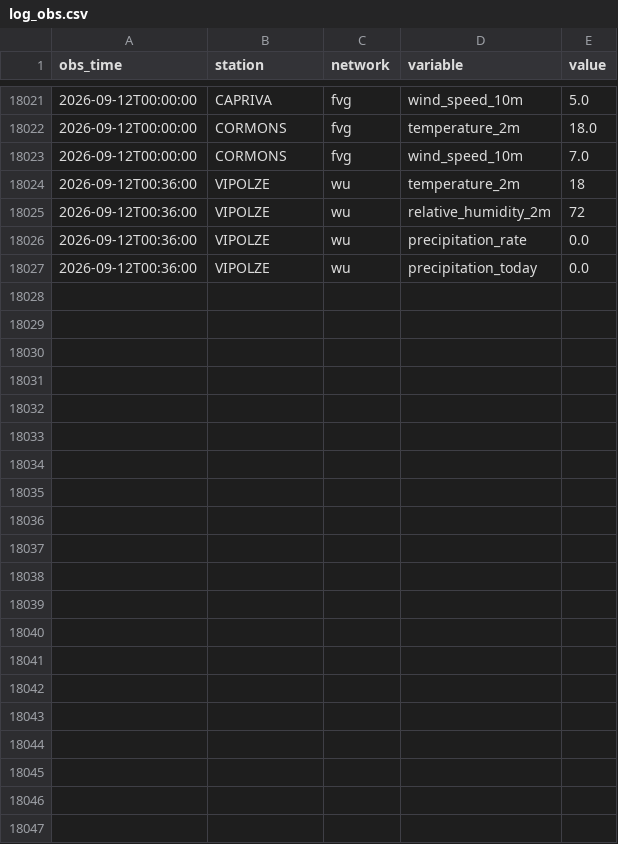
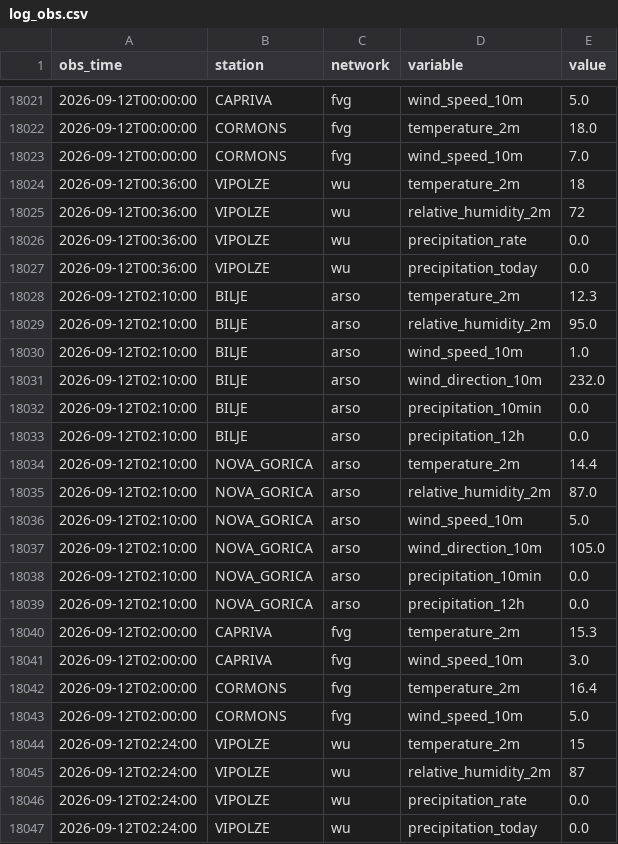
Before and after one commit to uros-simcic/weather-app, a CSV file: data/log_obs.csv, drawn as a sheet; only a part is shown, gaps mark what is left out.

```diff
--- a/data/log_obs.csv
+++ b/data/log_obs.csv
@@ -18027 +18027,21 @@ obs_time,station,network,variable,value
 2026-09-12T00:36:00,VIPOLZE,wu,precipitation_today,0.0
+2026-09-12T02:10:00,BILJE,arso,temperature_2m,12.3
+2026-09-12T02:10:00,BILJE,arso,relative_humidity_2m,95.0
+2026-09-12T02:10:00,BILJE,arso,wind_speed_10m,1.0
+2026-09-12T02:10:00,BILJE,arso,wind_direction_10m,232.0
+2026-09-12T02:10:00,BILJE,arso,precipitation_10min,0.0
+2026-09-12T02:10:00,BILJE,arso,precipitation_12h,0.0
+2026-09-12T02:10:00,NOVA_GORICA,arso,temperature_2m,14.4
+2026-09-12T02:10:00,NOVA_GORICA,arso,relative_humidity_2m,87.0
+2026-09-12T02:10:00,NOVA_GORICA,arso,wind_speed_10m,5.0
+2026-09-12T02:10:00,NOVA_GORICA,arso,wind_direction_10m,105.0
+2026-09-12T02:10:00,NOVA_GORICA,arso,precipitation_10min,0.0
+2026-09-12T02:10:00,NOVA_GORICA,arso,precipitation_12h,0.0
+2026-09-12T02:00:00,CAPRIVA,fvg,temperature_2m,15.3
+2026-09-12T02:00:00,CAPRIVA,fvg,wind_speed_10m,3.0
+2026-09-12T02:00:00,CORMONS,fvg,temperature_2m,16.4
+2026-09-12T02:00:00,CORMONS,fvg,wind_speed_10m,5.0
+2026-09-12T02:24:00,VIPOLZE,wu,temperature_2m,15
+2026-09-12T02:24:00,VIPOLZE,wu,relative_humidity_2m,87
+2026-09-12T02:24:00,VIPOLZE,wu,precipitation_rate,0.0
+2026-09-12T02:24:00,VIPOLZE,wu,precipitation_today,0.0
```
Also changed, not shown: 8 other files.
